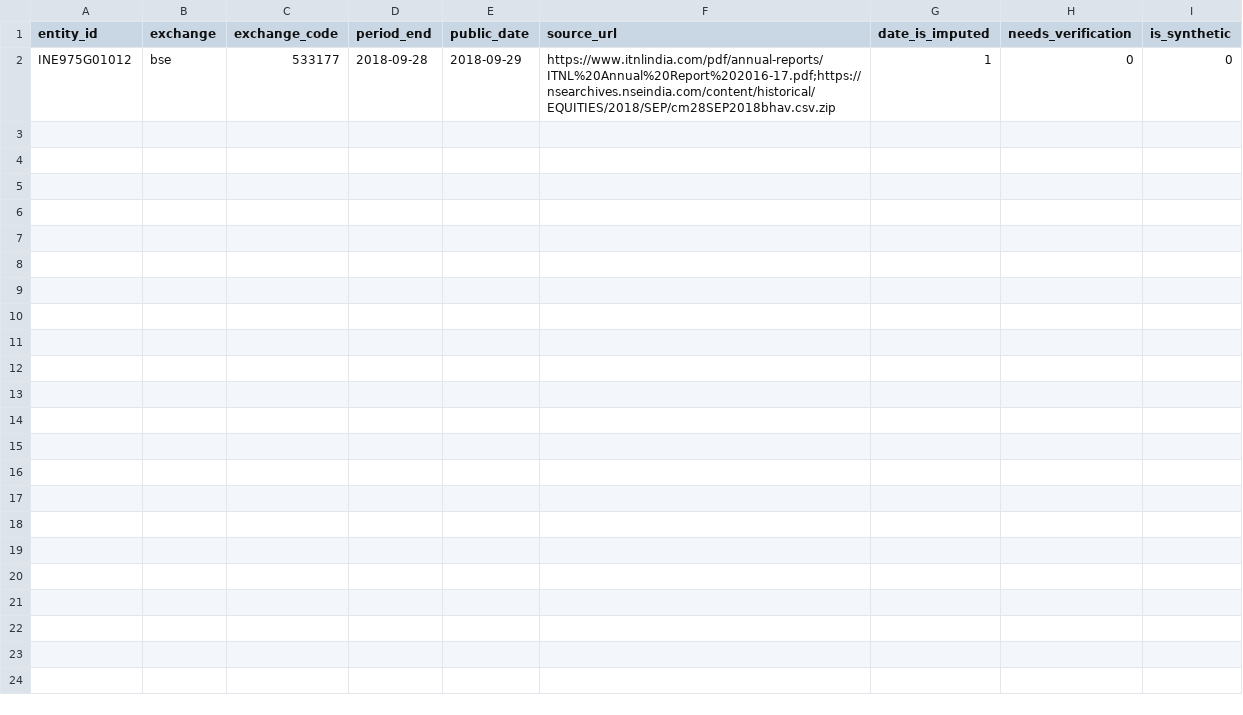
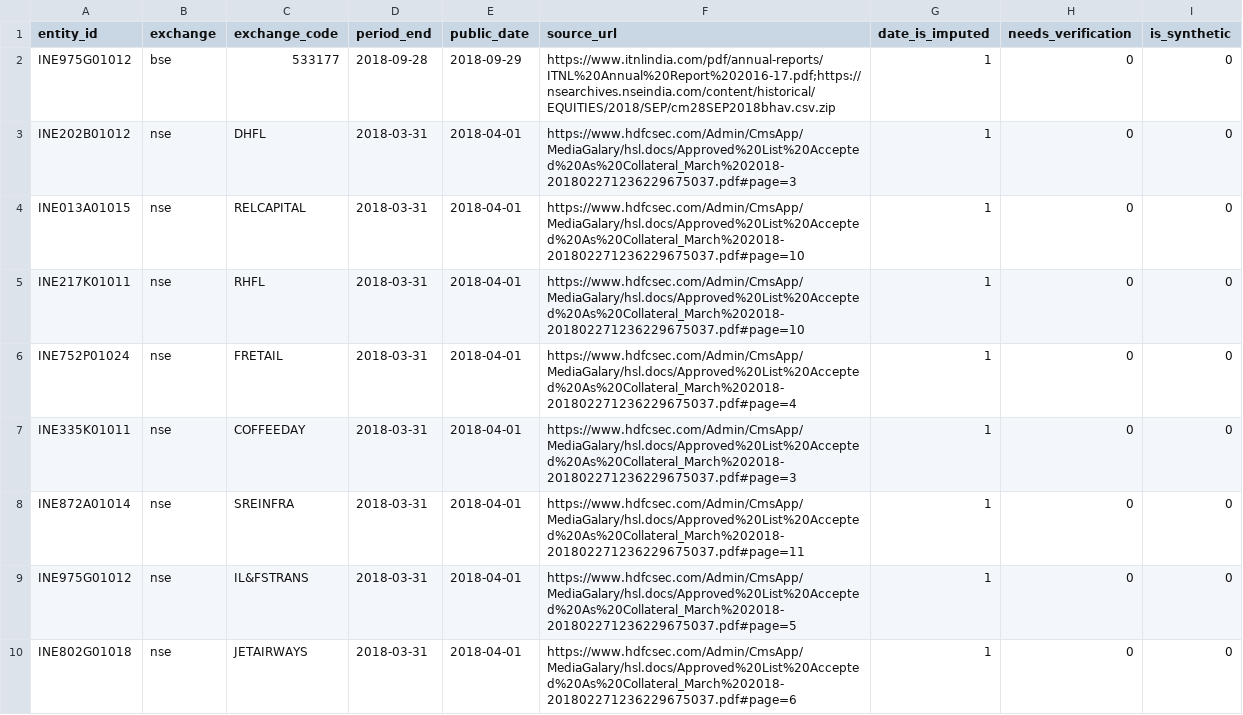
Before and after one commit to adarshkr7/will-think-later-zeckathon, a CSV file: data/manual/security_crosswalk.csv, drawn as a sheet; only a part is shown; the diff covers the shown part only; the diff names each change by its address in the sheet, - before the commit and + after, or states it on an @@ line.

Commit message:
phase 2: resolve sourced identities and expand reviewed financial histories

```diff
--- a/data/manual/security_crosswalk.csv
+++ b/data/manual/security_crosswalk.csv
+row 3: INE202B01012 | nse | DHFL | 2018-03-31 | 2018-04-01 | https://www.hdfcsec.com/Admin/CmsApp/MediaGalary/hsl.docs/Approved%20List%20Accepted%20As%20Collateral_March%202018-201802271236229675037.pdf#page=3 | 1 | 0 | 0
+row 4: INE013A01015 | nse | RELCAPITAL | 2018-03-31 | 2018-04-01 | https://www.hdfcsec.com/Admin/CmsApp/MediaGalary/hsl.docs/Approved%20List%20Accepted%20As%20Collateral_March%202018-201802271236229675037.pdf#page=10 | 1 | 0 | 0
+row 5: INE217K01011 | nse | RHFL | 2018-03-31 | 2018-04-01 | https://www.hdfcsec.com/Admin/CmsApp/MediaGalary/hsl.docs/Approved%20List%20Accepted%20As%20Collateral_March%202018-201802271236229675037.pdf#page=10 | 1 | 0 | 0
+row 6: INE752P01024 | nse | FRETAIL | 2018-03-31 | 2018-04-01 | https://www.hdfcsec.com/Admin/CmsApp/MediaGalary/hsl.docs/Approved%20List%20Accepted%20As%20Collateral_March%202018-201802271236229675037.pdf#page=4 | 1 | 0 | 0
+row 7: INE335K01011 | nse | COFFEEDAY | 2018-03-31 | 2018-04-01 | https://www.hdfcsec.com/Admin/CmsApp/MediaGalary/hsl.docs/Approved%20List%20Accepted%20As%20Collateral_March%202018-201802271236229675037.pdf#page=3 | 1 | 0 | 0
+row 8: INE872A01014 | nse | SREINFRA | 2018-03-31 | 2018-04-01 | https://www.hdfcsec.com/Admin/CmsApp/MediaGalary/hsl.docs/Approved%20List%20Accepted%20As%20Collateral_March%202018-201802271236229675037.pdf#page=11 | 1 | 0 | 0
+row 9: INE975G01012 | nse | IL&FSTRANS | 2018-03-31 | 2018-04-01 | https://www.hdfcsec.com/Admin/CmsApp/MediaGalary/hsl.docs/Approved%20List%20Accepted%20As%20Collateral_March%202018-201802271236229675037.pdf#page=5 | 1 | 0 | 0
+row 10: INE802G01018 | nse | JETAIRWAYS | 2018-03-31 | 2018-04-01 | https://www.hdfcsec.com/Admin/CmsApp/MediaGalary/hsl.docs/Approved%20List%20Accepted%20As%20Collateral_March%202018-201802271236229675037.pdf#page=6 | 1 | 0 | 0
```
Also changed, not shown: 7 added rows elsewhere in this file, data/manual/events.csv, outputs/accounting_coverage.csv, 32 other files.
